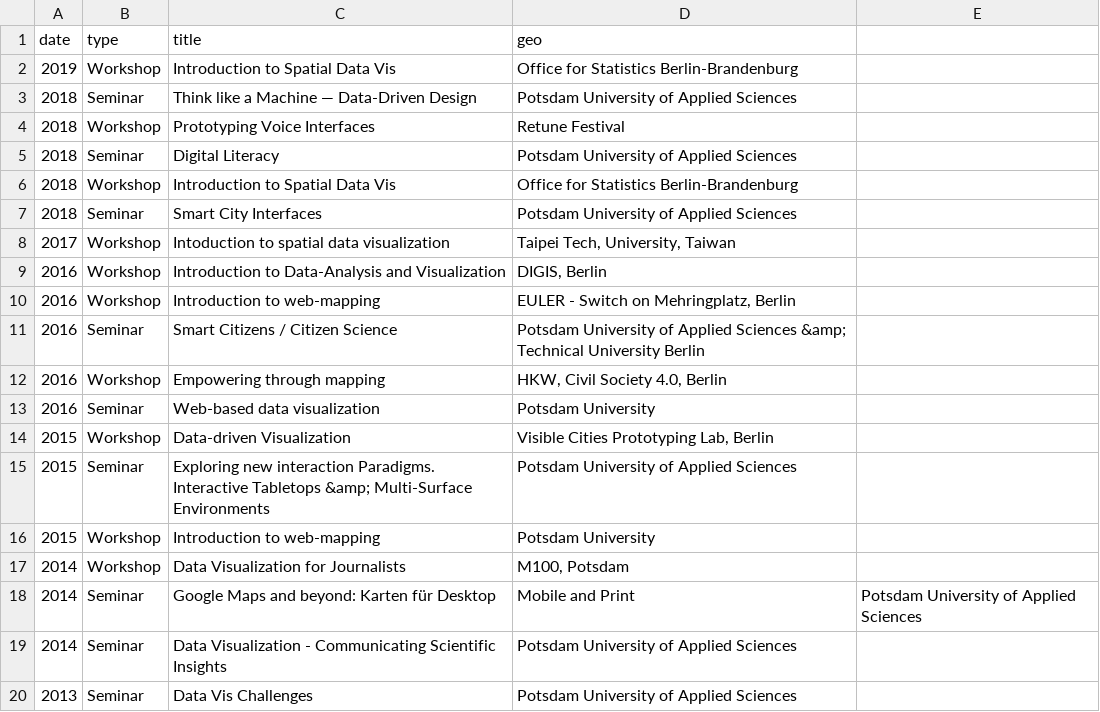
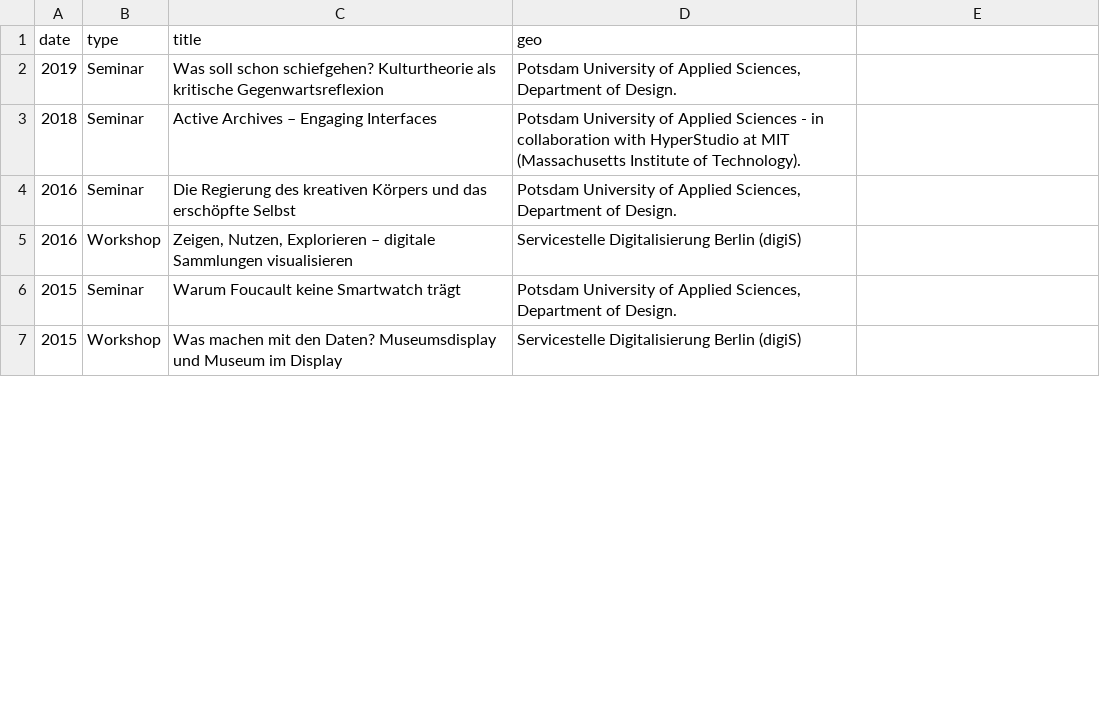
Before and after one commit to glinkat/katringlinka.de, a CSV file: _data/teaching.csv, drawn as a sheet; only a part is shown; the diff covers the shown part only.

```diff
--- a/_data/teaching.csv
+++ b/_data/teaching.csv
@@ -1,20 +1,7 @@
 date,type,title,geo
-2019,Workshop,Introduction to Spatial Data Vis,"Office for Statistics Berlin-Brandenburg"
-2018,Seminar,Think like a Machine — Data-Driven Design,"Potsdam University of Applied Sciences"
-2018,Workshop,Prototyping Voice Interfaces,"Retune Festival"
-2018,Seminar,Digital Literacy,"Potsdam University of Applied Sciences"
-2018,Workshop,Introduction to Spatial Data Vis,"Office for Statistics Berlin-Brandenburg"
-2018,Seminar,Smart City Interfaces,"Potsdam University of Applied Sciences"
-2017,Workshop,Intoduction to spatial data visualization,"Taipei Tech, University, Taiwan"
-2016,Workshop,Introduction to Data-Analysis and Visualization,"DIGIS, Berlin"
-2016,Workshop,Introduction to web-mapping,"EULER - Switch on Mehringplatz, Berlin"
-2016,Seminar,Smart Citizens / Citizen Science,"Potsdam University of Applied Sciences &amp; Technical University Berlin"
-2016,Workshop,Empowering through mapping,"HKW, Civil Society 4.0, Berlin"
-2016,Seminar,Web-based data visualization,"Potsdam University"
-2015,Workshop,Data-driven Visualization,"Visible Cities Prototyping Lab, Berlin"
-2015,Seminar,Exploring new interaction Paradigms. Interactive Tabletops &amp; Multi-Surface Environments,"Potsdam University of Applied Sciences"
-2015,Workshop,Introduction to web-mapping,"Potsdam University"
-2014,Workshop,Data Visualization for Journalists,"M100, Potsdam"
-2014,Seminar,Google Maps and beyond: Karten für Desktop, Mobile and Print,"Potsdam University of Applied Sciences"
-2014,Seminar,Data Visualization - Communicating Scientific Insights,"Potsdam University of Applied Sciences"
-2013,Seminar,Data Vis Challenges,"Potsdam University of Applied Sciences"
+2019,Seminar,Was soll schon schiefgehen? Kulturtheorie als kritische Gegenwartsreflexion,"Potsdam University of Applied Sciences, Department of Design."
+2018,Seminar,Active Archives – Engaging Interfaces,"Potsdam University of Applied Sciences - in collaboration with HyperStudio at MIT (Massachusetts Institute of Technology)."
+2016,Seminar,Die Regierung des kreativen Körpers und das erschöpfte Selbst,"Potsdam University of Applied Sciences, Department of Design."
+2016,Workshop,"Zeigen, Nutzen, Explorieren – digitale Sammlungen visualisieren",Servicestelle Digitalisierung Berlin (digiS)
+2015,Seminar,Warum Foucault keine Smartwatch trägt,"Potsdam University of Applied Sciences, Department of Design."
+2015,Workshop,"Was machen mit den Daten? Museumsdisplay und Museum im Display",Servicestelle Digitalisierung Berlin (digiS)
```
Also changed, not shown: 1 added row and 8 removed rows elsewhere in this file, _data/education.csv, _data/publications.csv, 49 other files.
